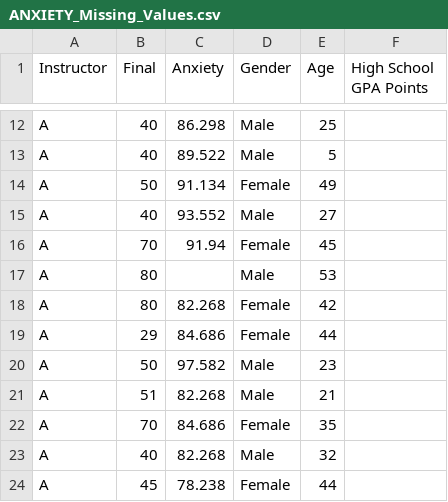
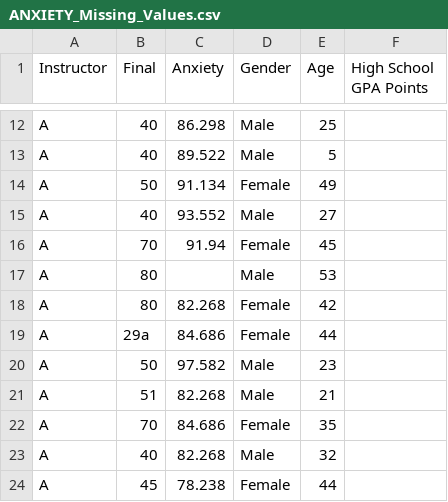
Before and after one commit to JD-DataScienceProjects/Careerera_Projects, a CSV file: ANXIETY_Missing_Values.csv, drawn as a sheet; only a part is shown, gaps mark what is left out.

Commit message:
Update ANXIETY_Missing_Values.csv

```diff
--- a/ANXIETY_Missing_Values.csv
+++ b/ANXIETY_Missing_Values.csv
@@ -18,3 +18,3 @@ A,80,,Male,53,
 A,80,82.268,Female,42,
-A,29,84.686,Female,44,
+A,29a,84.686,Female,44,
 A,50,97.582,Male,23,
```
